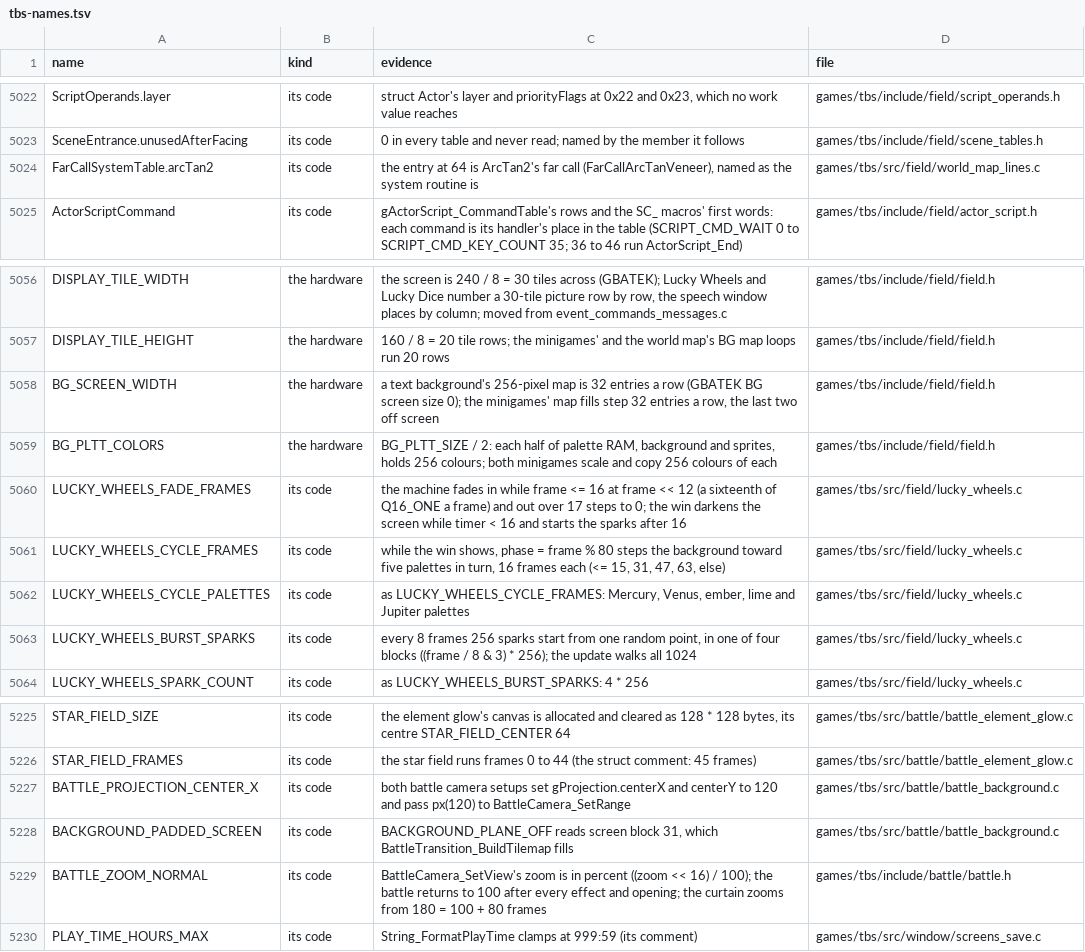
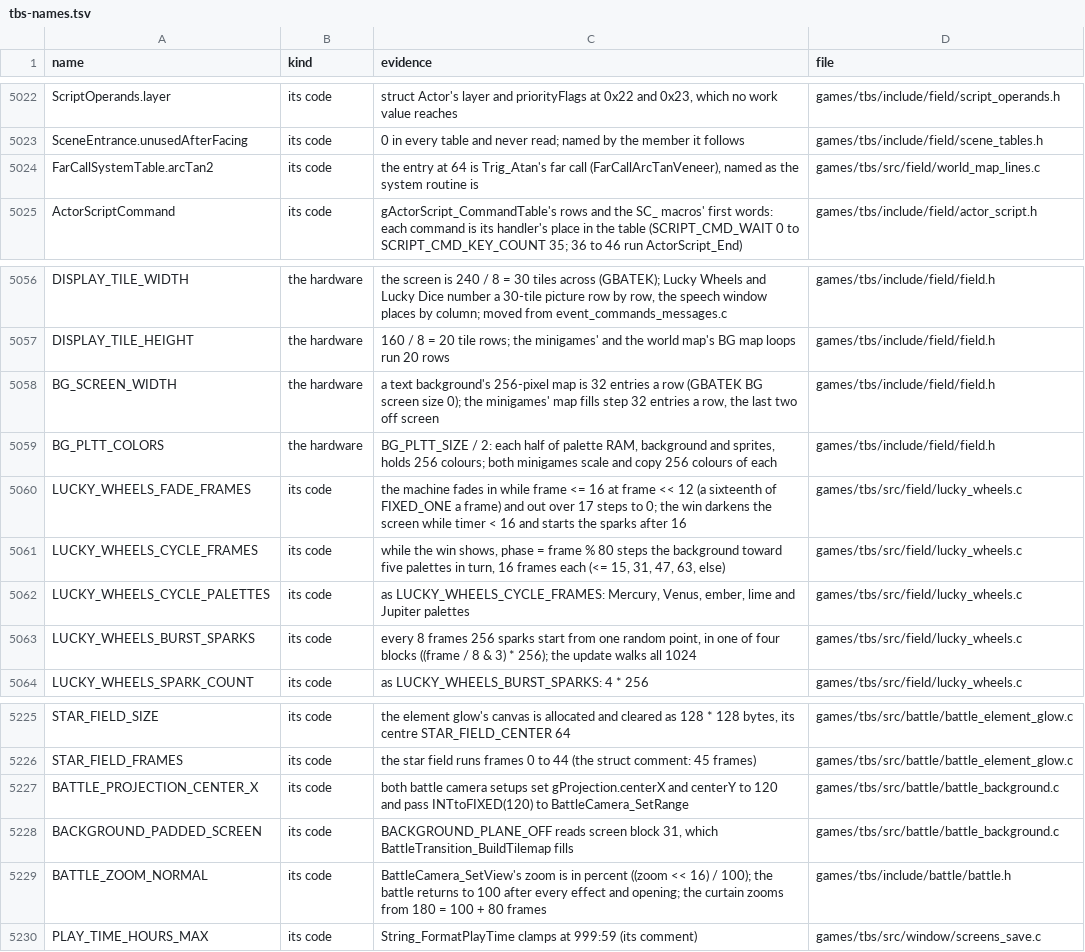
Before and after one commit to PascalPixel/alchemy-devtools, a TSV file: evidence/tbs-names.tsv, drawn as a sheet; only a part is shown, gaps mark what is left out; the diff covers the shown part only.

```diff
--- a/evidence/tbs-names.tsv
+++ b/evidence/tbs-names.tsv
@@ -5023,3 +5023,3 @@ ScriptOperands.layer	its code	struct Actor's layer and priorityFlags at 0x22 and
 SceneEntrance.unusedAfterFacing	its code	0 in every table and never read; named by the member it follows	games/tbs/include/field/scene_tables.h
-FarCallSystemTable.arcTan2	its code	the entry at 64 is ArcTan2's far call (FarCallArcTanVeneer), named as the system routine is	games/tbs/src/field/world_map_lines.c
+FarCallSystemTable.arcTan2	its code	the entry at 64 is Trig_Atan's far call (FarCallArcTanVeneer), named as the system routine is	games/tbs/src/field/world_map_lines.c
 ActorScriptCommand	its code	gActorScript_CommandTable's rows and the SC_ macros' first words: each command is its handler's place in the table (SCRIPT_CMD_WAIT 0 to SCRIPT_CMD_KEY_COUNT 35; 36 to 46 run ActorScript_End)	games/tbs/include/field/actor_script.h
@@ -5059,3 +5059,3 @@ BG_SCREEN_WIDTH	the hardware	a text background's 256-pixel map is 32 entries a r
 BG_PLTT_COLORS	the hardware	BG_PLTT_SIZE / 2: each half of palette RAM, background and sprites, holds 256 colours; both minigames scale and copy 256 colours of each	games/tbs/include/field/field.h
-LUCKY_WHEELS_FADE_FRAMES	its code	the machine fades in while frame <= 16 at frame << 12 (a sixteenth of Q16_ONE a frame) and out over 17 steps to 0; the win darkens the screen while timer < 16 and starts the sparks after 16	games/tbs/src/field/lucky_wheels.c
+LUCKY_WHEELS_FADE_FRAMES	its code	the machine fades in while frame <= 16 at frame << 12 (a sixteenth of FIXED_ONE a frame) and out over 17 steps to 0; the win darkens the screen while timer < 16 and starts the sparks after 16	games/tbs/src/field/lucky_wheels.c
 LUCKY_WHEELS_CYCLE_FRAMES	its code	while the win shows, phase = frame % 80 steps the background toward five palettes in turn, 16 frames each (<= 15, 31, 47, 63, else)	games/tbs/src/field/lucky_wheels.c
@@ -5226,3 +5226,3 @@ STAR_FIELD_SIZE	its code	the element glow's canvas is allocated and cleared as 1
 STAR_FIELD_FRAMES	its code	the star field runs frames 0 to 44 (the struct comment: 45 frames)	games/tbs/src/battle/battle_element_glow.c
-BATTLE_PROJECTION_CENTER_X	its code	both battle camera setups set gProjection.centerX and centerY to 120 and pass px(120) to BattleCamera_SetRange	games/tbs/src/battle/battle_background.c
+BATTLE_PROJECTION_CENTER_X	its code	both battle camera setups set gProjection.centerX and centerY to 120 and pass INTtoFIXED(120) to BattleCamera_SetRange	games/tbs/src/battle/battle_background.c
 BACKGROUND_PADDED_SCREEN	its code	BACKGROUND_PLANE_OFF reads screen block 31, which BattleTransition_BuildTilemap fills	games/tbs/src/battle/battle_background.c
```
Also changed, not shown: 11 edited cells elsewhere in this file, evidence/tbs-fakematch.tsv, evidence/tla-fakematch.tsv, 8 other files.
